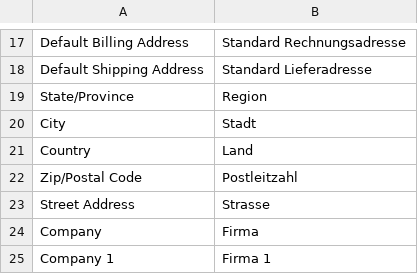
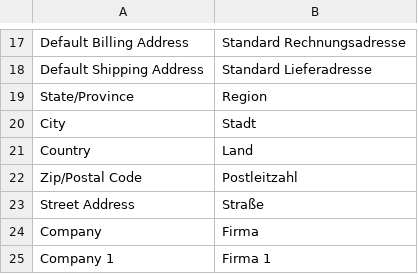
Before and after one commit to b3-it/magento-lts, a CSV file: app/locale/de_DE/Egovs_Base.csv, drawn as a sheet; only a part is shown, gaps mark what is left out.

```diff
--- a/app/locale/de_DE/Egovs_Base.csv
+++ b/app/locale/de_DE/Egovs_Base.csv
@@ -22,3 +22,3 @@
 "Zip/Postal Code","Postleitzahl"
-"Street Address","Strasse"
+"Street Address","Straße"
 "Company","Firma"
```
Also changed, not shown: app/design/frontend/egov/slpb/locale/de_DE/translate.csv, 10 other files.
